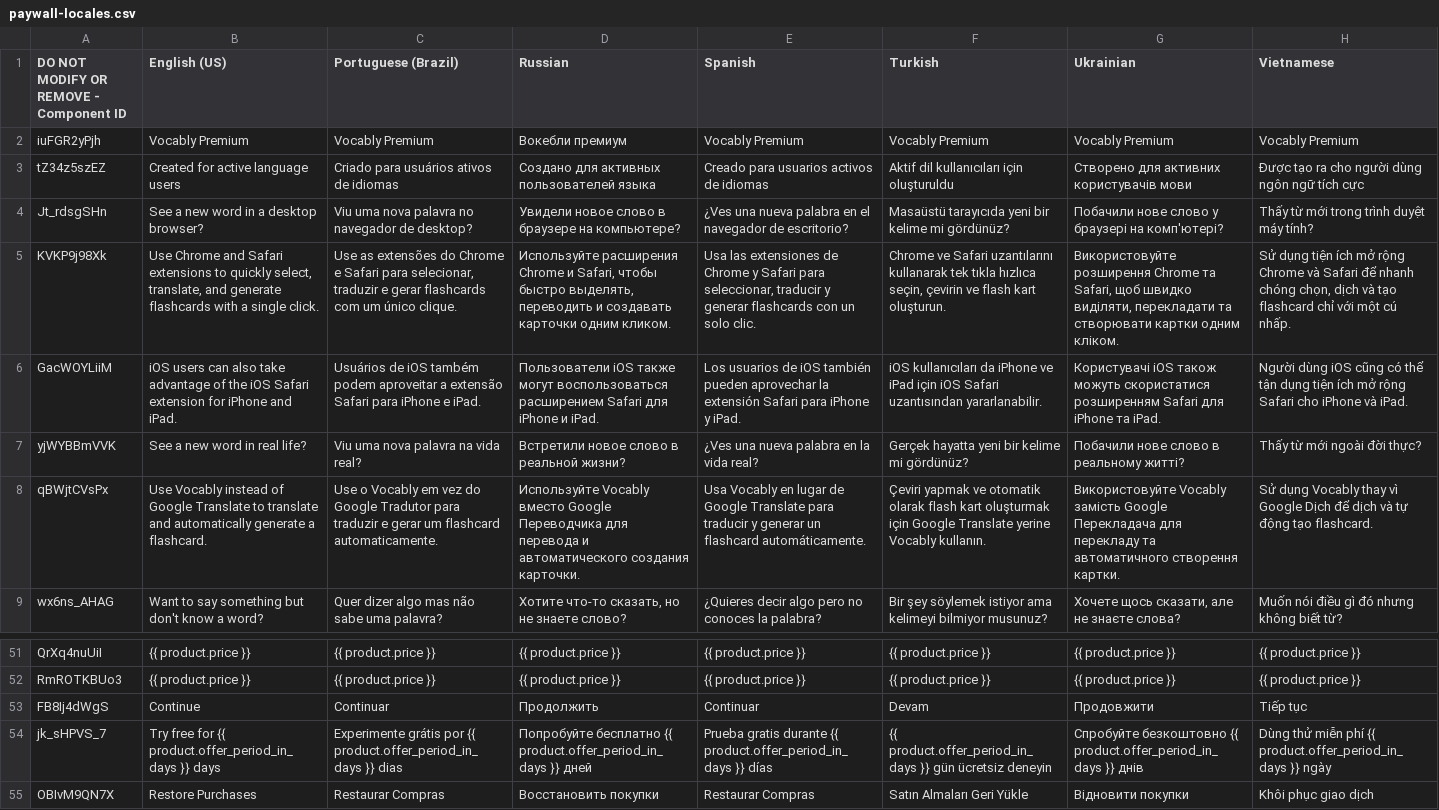
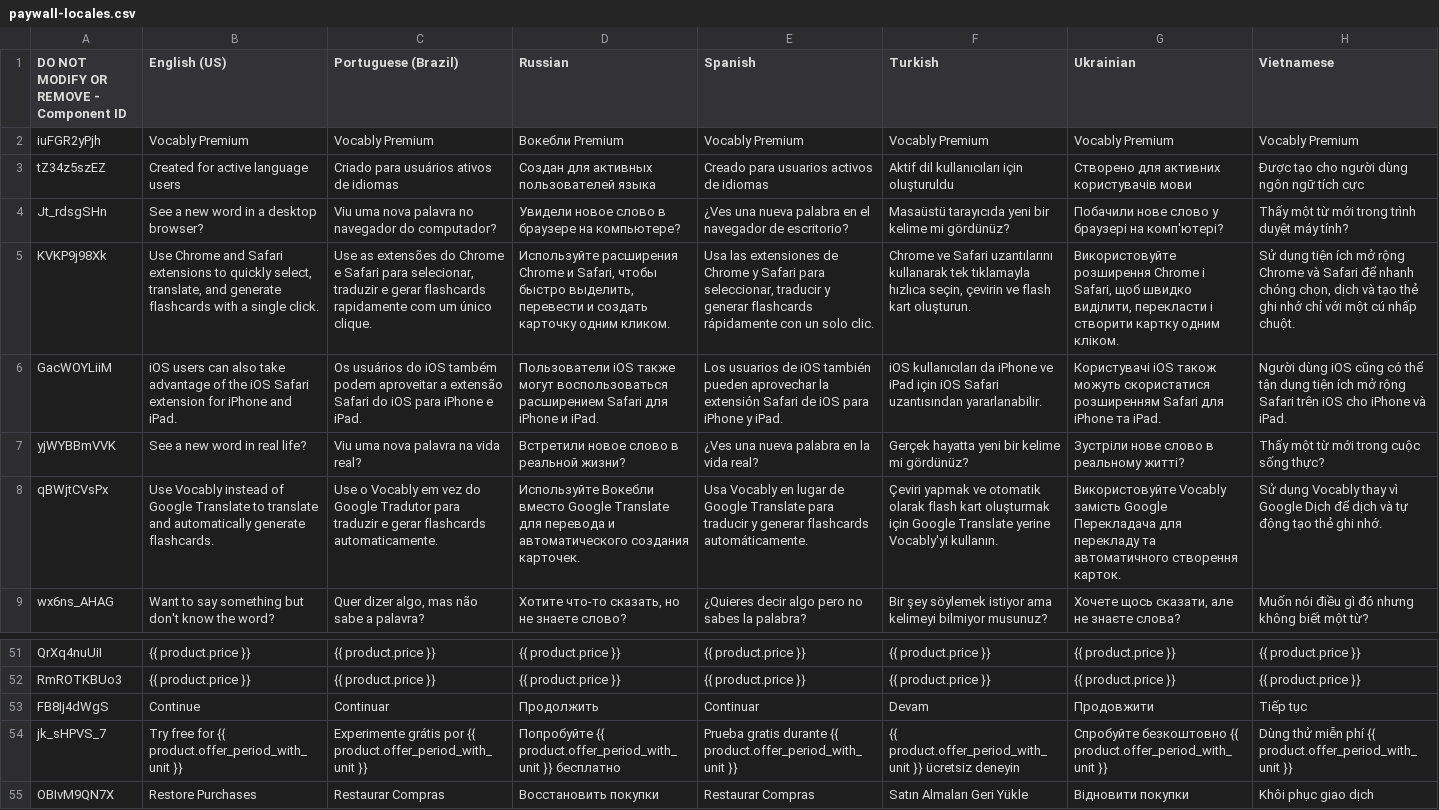
Before and after one commit to vocably/vocably.pro, a CSV file: assets/paywall-locales.csv, drawn as a sheet; only a part is shown, gaps mark what is left out; the diff covers the shown part only; the diff names each change by its address in the sheet, - before the commit and + after, or states it on an @@ line.

Commit message:
locales

```diff
--- a/assets/paywall-locales.csv
+++ b/assets/paywall-locales.csv
-D2 (Russian): Вокебли премиум
+D2 (Russian): Вокебли Premium
-D3 (Russian): Создано для активных пользователей языка
+D3 (Russian): Создан для активных пользователей языка
-H3 (Vietnamese): Được tạo ra cho người dùng ngôn ngữ tích cực
+H3 (Vietnamese): Được tạo cho người dùng ngôn ngữ tích cực
-C4 (Portuguese (Brazil)): …no navegador de desktop?
+C4 (Portuguese (Brazil)): …no navegador do computador?
-H4 (Vietnamese): Thấy từ mới trong trình duyệt máy tính?
+H4 (Vietnamese): Thấy một từ mới trong trình duyệt máy tính?
-C5 (Portuguese (Brazil)): …gerar flashcards com um…
+C5 (Portuguese (Brazil)): …gerar flashcards rapidamente com um…
-D5 (Russian): …чтобы быстро выделять, переводить и создавать карточки одним кликом.
+D5 (Russian): …чтобы быстро выделить, перевести и создать карточку одним кликом.
-E5 (Spanish): …generar flashcards con un…
+E5 (Spanish): …generar flashcards rápidamente con un…
-F5 (Turkish): …kullanarak tek tıkla hızlıca seçin,…
+F5 (Turkish): …kullanarak tek tıklamayla hızlıca seçin,…
-G5 (Ukrainian): …розширення Chrome та Safari, щоб швидко виділяти, перекладати та створювати картки одним кліком.
+G5 (Ukrainian): …розширення Chrome і Safari, щоб швидко виділити, перекласти і створити картку одним кліком.
-H5 (Vietnamese): …và tạo flashcard chỉ với một cú nhấp.
+H5 (Vietnamese): …và tạo thẻ ghi nhớ chỉ với một cú nhấp chuột.
-C6 (Portuguese (Brazil)): Usuários de iOS também podem aproveitar a extensão Safari para iPhone…
+C6 (Portuguese (Brazil)): Os usuários do iOS também podem aproveitar a extensão Safari do iOS para iPhone…
-E6 (Spanish): …extensión Safari para iPhone…
+E6 (Spanish): …extensión Safari de iOS para iPhone…
-H6 (Vietnamese): …rộng Safari cho iPhone…
+H6 (Vietnamese): …rộng Safari trên iOS cho iPhone…
-G7 (Ukrainian): Побачили нове слово в реальному житті?
+G7 (Ukrainian): Зустріли нове слово в реальному житті?
-H7 (Vietnamese): Thấy từ mới ngoài đời thực?
+H7 (Vietnamese): Thấy một từ mới trong cuộc sống thực?
-B8 (English (US)): …automatically generate a flashcard.
+B8 (English (US)): …automatically generate flashcards.
-C8 (Portuguese (Brazil)): …e gerar um flashcard automaticamente.
+C8 (Portuguese (Brazil)): …e gerar flashcards automaticamente.
-D8 (Russian): Используйте Vocably вместо Google Переводчика для перевода и автоматического создания карточки.
+D8 (Russian): Используйте Вокебли вместо Google Translate для перевода и автоматического создания карточек.
-E8 (Spanish): …y generar un flashcard automáticamente.
+E8 (Spanish): …y generar flashcards automáticamente.
-F8 (Turkish): …Translate yerine Vocably kullanın.
+F8 (Turkish): …Translate yerine Vocably'yi kullanın.
-G8 (Ukrainian): …автоматичного створення картки.
+G8 (Ukrainian): …автоматичного створення карток.
-H8 (Vietnamese): …động tạo flashcard.
+H8 (Vietnamese): …động tạo thẻ ghi nhớ.
-B9 (English (US)): Want to say something but don't know a word?
+B9 (English (US)): Want to say something but don't know the word?
-C9 (Portuguese (Brazil)): Quer dizer algo mas não sabe uma palavra?
+C9 (Portuguese (Brazil)): Quer dizer algo, mas não sabe a palavra?
-E9 (Spanish): …pero no conoces la palabra?
+E9 (Spanish): …pero no sabes la palabra?
-H9 (Vietnamese): Muốn nói điều gì đó nhưng không biết từ?
+H9 (Vietnamese): Muốn nói điều gì đó nhưng không biết một từ?
-B54 (English (US)): …for {{ product.offer_period_in_days }} days
+B54 (English (US)): …for {{ product.offer_period_with_unit }}
-C54 (Portuguese (Brazil)): …por {{ product.offer_period_in_days }} dias
+C54 (Portuguese (Brazil)): …por {{ product.offer_period_with_unit }}
-D54 (Russian): Попробуйте бесплатно {{ product.offer_period_in_days }} дней
+D54 (Russian): Попробуйте {{ product.offer_period_with_unit }} бесплатно
-E54 (Spanish): …durante {{ product.offer_period_in_days }} días
+E54 (Spanish): …durante {{ product.offer_period_with_unit }}
-F54 (Turkish): {{ product.offer_period_in_days }} gün ücretsiz deneyin
+F54 (Turkish): {{ product.offer_period_with_unit }} ücretsiz deneyin
-G54 (Ukrainian): …безкоштовно {{ product.offer_period_in_days }} днів
+G54 (Ukrainian): …безкоштовно {{ product.offer_period_with_unit }}
-H54 (Vietnamese): …phí {{ product.offer_period_in_days }} ngày
+H54 (Vietnamese): …phí {{ product.offer_period_with_unit }}
```
Also changed, not shown: 87 edited cells elsewhere in this file.
